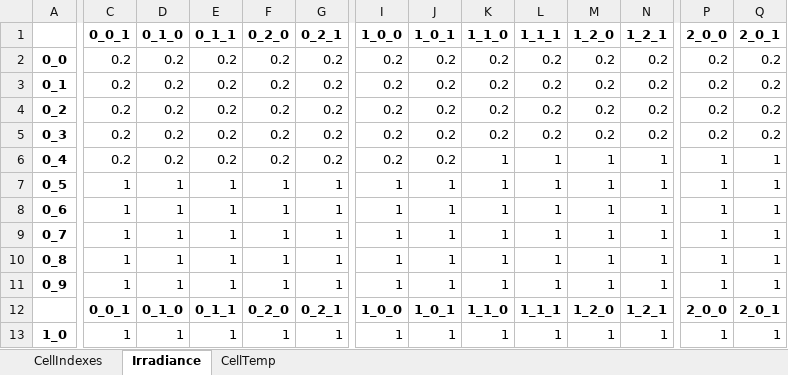
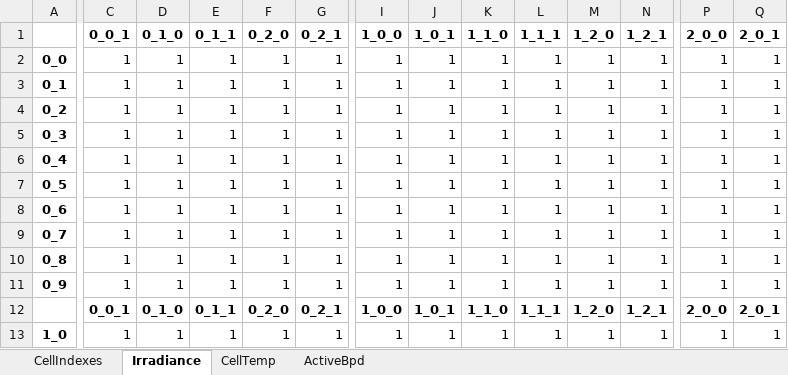
Before and after one commit to SunPower/PVMismatch, an Excel workbook: pvmismatch/contrib/xlsio/example_workflow/ExcelLayoutFromPVMM_input4.xlsx, sheet Irradiance, drawn as a sheet; only a part is shown, gaps mark what is left out; values as stored, in another font and other column widths than the file's, no borders; conditional formats not drawn; the diff covers the shown part only; the diff names each change by its address in the sheet, - before the commit and + after, or states it on an @@ line.

```diff
--- a/pvmismatch/contrib/xlsio/example_workflow/ExcelLayoutFromPVMM_input4.xlsx (sheet Irradiance)
+++ b/pvmismatch/contrib/xlsio/example_workflow/ExcelLayoutFromPVMM_input4.xlsx (sheet Irradiance)
+sheet tab: ActiveBpd
-C2:C6 (0_0_1): 0.2
+C2:C6 (0_0_1): 1
-D2:D6 (0_1_0): 0.2
+D2:D6 (0_1_0): 1
-E2:E6 (0_1_1): 0.2
+E2:E6 (0_1_1): 1
-F2:F6 (0_2_0): 0.2
+F2:F6 (0_2_0): 1
-G2:G6 (0_2_1): 0.2
+G2:G6 (0_2_1): 1
-I2:I6 (1_0_0): 0.2
+I2:I6 (1_0_0): 1
-J2:J6 (1_0_1): 0.2
+J2:J6 (1_0_1): 1
-K2:K5 (1_1_0): 0.2
+K2:K5 (1_1_0): 1
-L2:L5 (1_1_1): 0.2
+L2:L5 (1_1_1): 1
-M2:M5 (1_2_0): 0.2
+M2:M5 (1_2_0): 1
-N2:N5 (1_2_1): 0.2
+N2:N5 (1_2_1): 1
-P2:P5 (2_0_0): 0.2
+P2:P5 (2_0_0): 1
-Q2:Q5 (2_0_1): 0.2
+Q2:Q5 (2_0_1): 1
```
Also changed, not shown: 20 edited cells elsewhere in this sheet, sheet CellTemp, pvmismatch/contrib/xlsio/example_workflow/ExcelLayoutFromPVMM.xlsx, pvmismatch/contrib/xlsio/example_workflow/ExcelLayoutFromPVMM_input1.xlsx, 8 other files.
